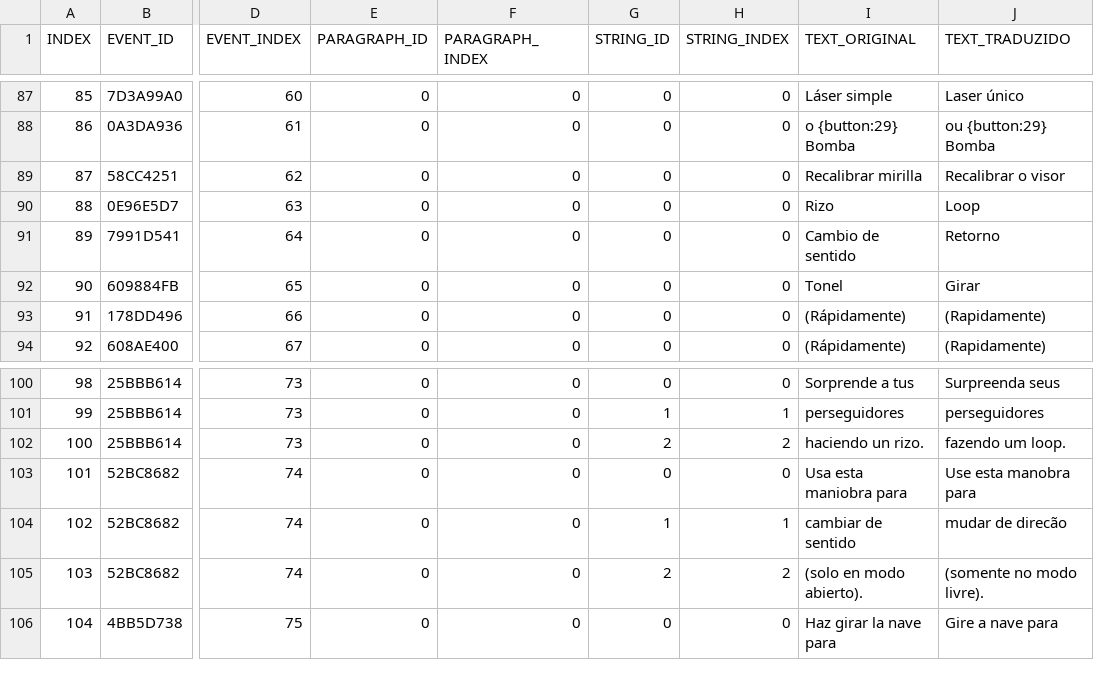
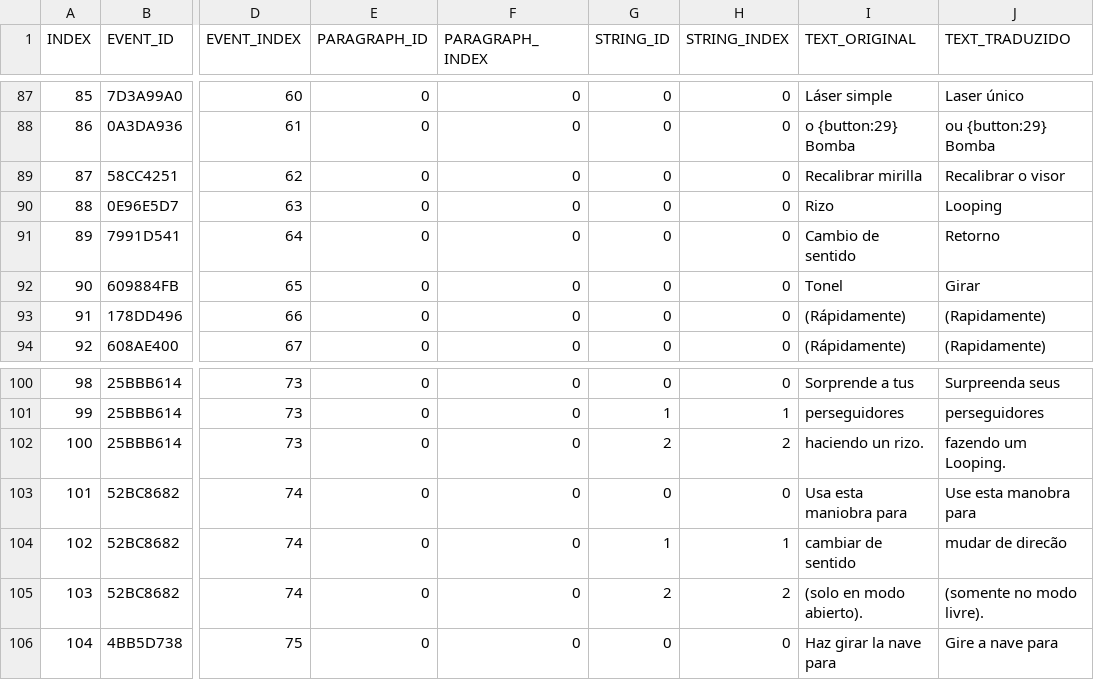
Before and after one commit to JUNIORGBJ/Star_Fox_Zero_PT-BR, a CSV file: StarFoxZeroTranslation/Traduzido/messpause_strings.csv, drawn as a sheet; only a part is shown, gaps mark what is left out; the diff covers the shown part only; the diff names each change by its address in the sheet, - before the commit and + after, or states it on an @@ line.

```diff
--- a/StarFoxZeroTranslation/Traduzido/messpause_strings.csv
+++ b/StarFoxZeroTranslation/Traduzido/messpause_strings.csv
-J90 (TEXT_TRADUZIDO): Loop
+J90 (TEXT_TRADUZIDO): Looping
-J102 (TEXT_TRADUZIDO): fazendo um loop.
+J102 (TEXT_TRADUZIDO): fazendo um Looping.
```
Also changed, not shown: 7 edited cells elsewhere in this file.
